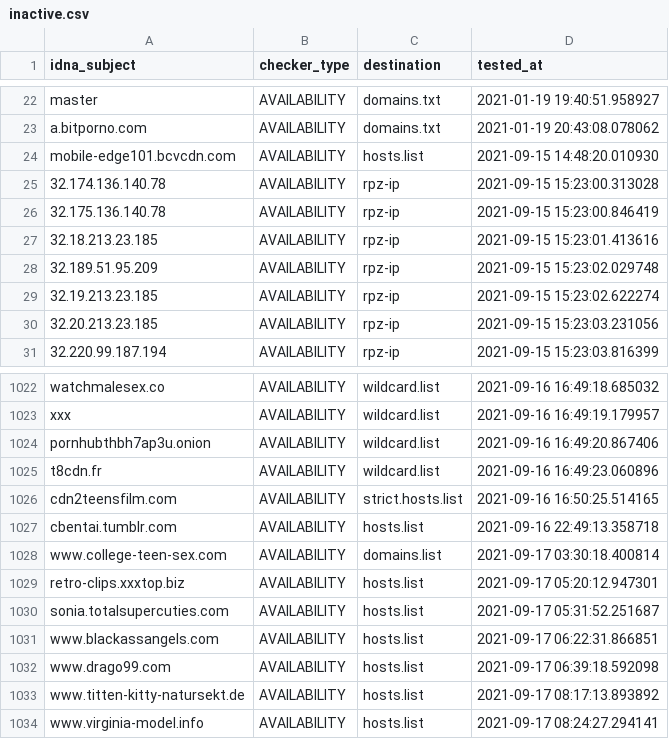
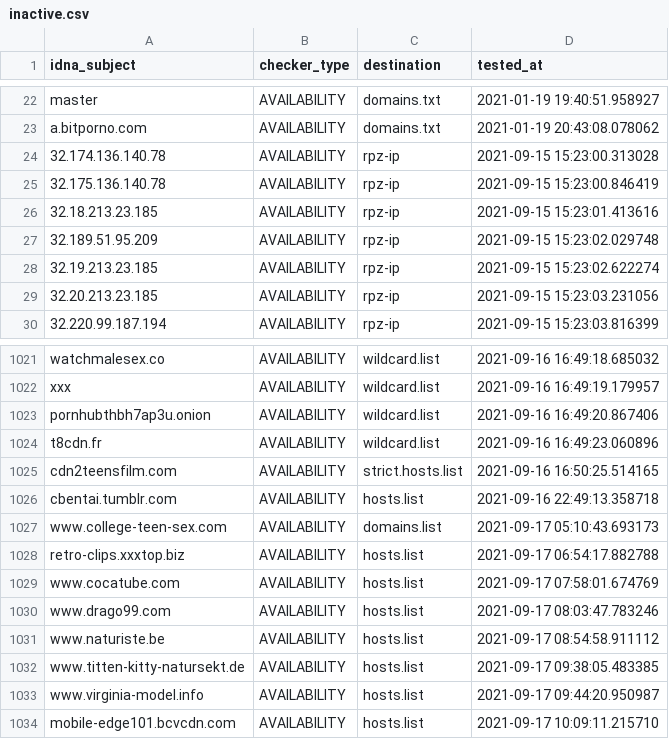
Before and after one commit to porn-records/Porn-Records, a CSV file: .pyfunceble/inactive.csv, drawn as a sheet; only a part is shown, gaps mark what is left out.

```diff
--- a/.pyfunceble/inactive.csv
+++ b/.pyfunceble/inactive.csv
@@ -23,3 +23,2 @@ master,AVAILABILITY,domains.txt,2021-01-19 19:40:51.958927
 a.bitporno.com,AVAILABILITY,domains.txt,2021-01-19 20:43:08.078062
-mobile-edge101.bcvcdn.com,AVAILABILITY,hosts.list,2021-09-15 14:48:20.010930
 32.174.136.140.78,AVAILABILITY,rpz-ip,2021-09-15 15:23:00.313028
@@ -1027,8 +1026,9 @@ cdn2teensfilm.com,AVAILABILITY,strict.hosts.list,2021-09-16 16:50:25.514165
 cbentai.tumblr.com,AVAILABILITY,hosts.list,2021-09-16 22:49:13.358718
-www.college-teen-sex.com,AVAILABILITY,domains.list,2021-09-17 03:30:18.400814
-retro-clips.xxxtop.biz,AVAILABILITY,hosts.list,2021-09-17 05:20:12.947301
-sonia.totalsupercuties.com,AVAILABILITY,hosts.list,2021-09-17 05:31:52.251687
-www.blackassangels.com,AVAILABILITY,hosts.list,2021-09-17 06:22:31.866851
-www.drago99.com,AVAILABILITY,hosts.list,2021-09-17 06:39:18.592098
-www.titten-kitty-natursekt.de,AVAILABILITY,hosts.list,2021-09-17 08:17:13.893892
-www.virginia-model.info,AVAILABILITY,hosts.list,2021-09-17 08:24:27.294141
+www.college-teen-sex.com,AVAILABILITY,domains.list,2021-09-17 05:10:43.693173
+retro-clips.xxxtop.biz,AVAILABILITY,hosts.list,2021-09-17 06:54:17.882788
+www.cocatube.com,AVAILABILITY,hosts.list,2021-09-17 07:58:01.674769
+www.drago99.com,AVAILABILITY,hosts.list,2021-09-17 08:03:47.783246
+www.naturiste.be,AVAILABILITY,hosts.list,2021-09-17 08:54:58.911112
+www.titten-kitty-natursekt.de,AVAILABILITY,hosts.list,2021-09-17 09:38:05.483385
+www.virginia-model.info,AVAILABILITY,hosts.list,2021-09-17 09:44:20.950987
+mobile-edge101.bcvcdn.com,AVAILABILITY,hosts.list,2021-09-17 10:09:11.215710
```
Also changed, not shown: active_domains/output/mobile.list/continue.csv, active_domains/output/wildcard.list/continue.csv, 33 other files.
